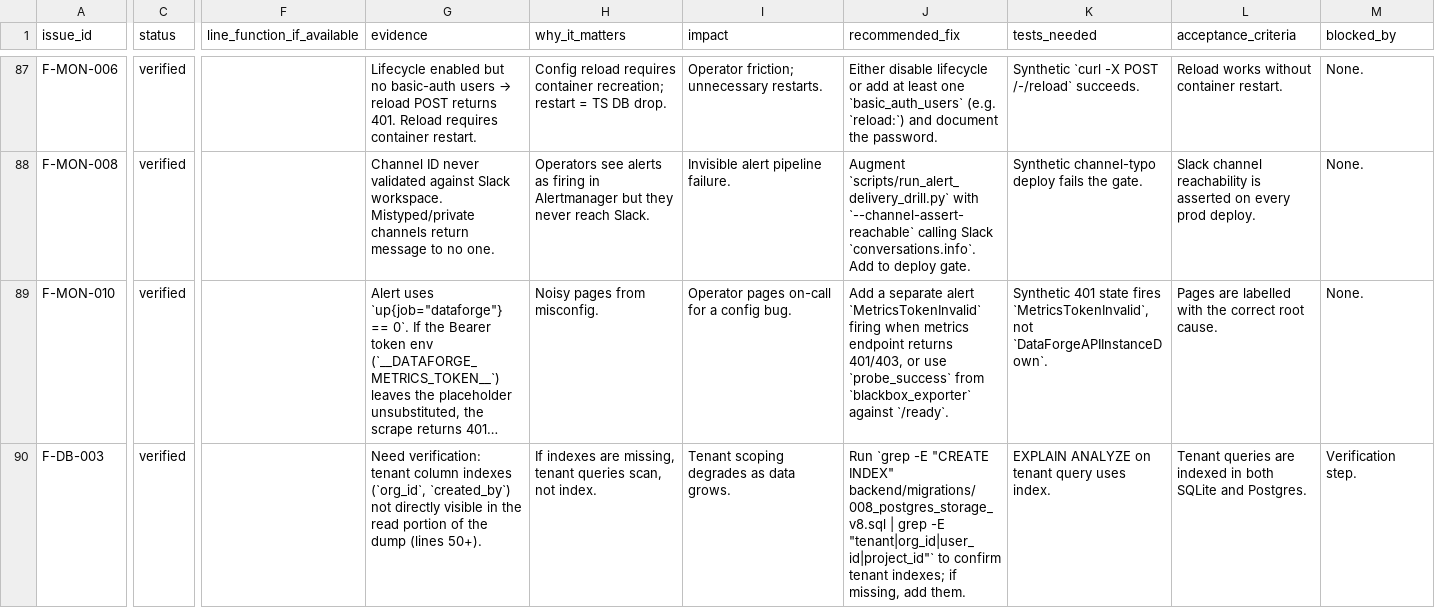
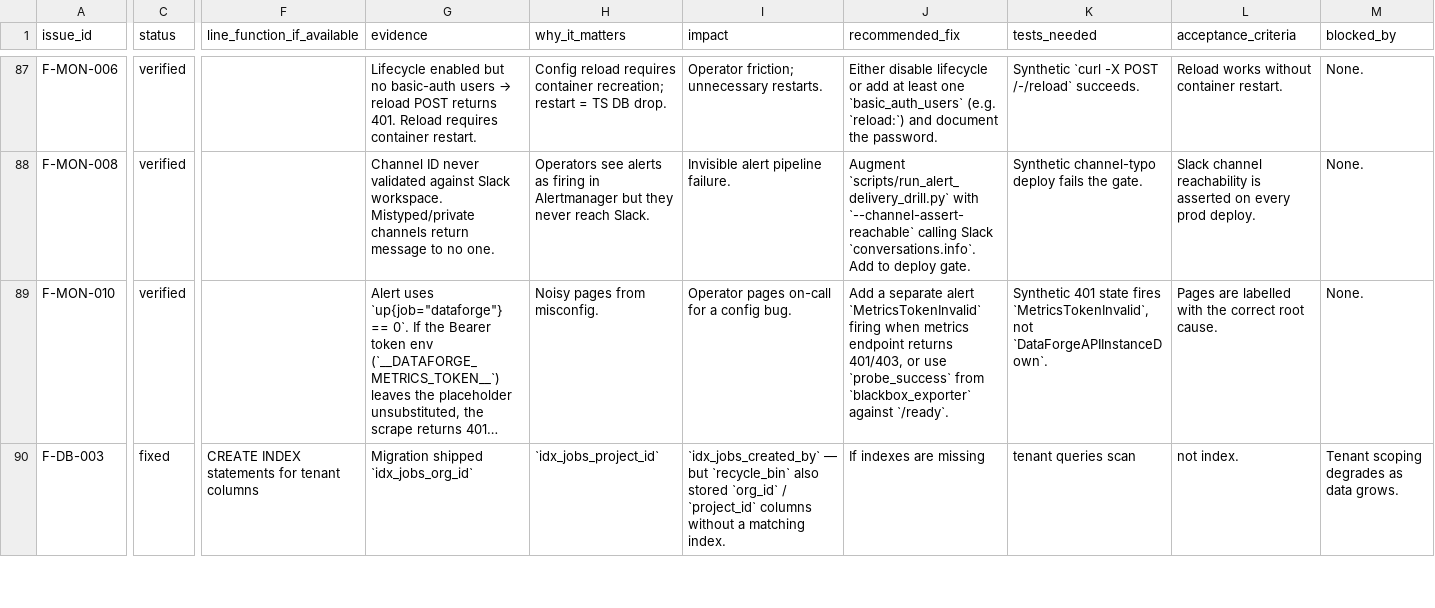
Before and after one commit to Harshit-sehgal/Scraper, a CSV file: artifacts/audit/ISSUE_LEDGER.csv, drawn as a sheet; only a part is shown, gaps mark what is left out; long unchanged cells end in …; the diff covers the shown part only; the diff names each change by its address in the sheet, - before the commit and + after, or states it on an @@ line.

Commit message:
F-NPM-002+F-DB-003+F-DB-004: npm audit signatures, tenant indexes, migration DDL-only guard
Closes three Session 88 P2 issues by adding CI supply-chain integrity

checks, Postgres tenant indexes for the recycle_bin table, and a

regression test that asserts no semantic data leaks into the

committed 008_postgres_storage_v8.sql migration file.

```diff
--- a/artifacts/audit/ISSUE_LEDGER.csv
+++ b/artifacts/audit/ISSUE_LEDGER.csv
-C90 (status): verified
+C90 (status): fixed
-F90 (line_function_if_available): (empty)
+F90 (line_function_if_available): CREATE INDEX statements for tenant columns
-G90 (evidence): Need verification: tenant column indexes (`org_id`, `created_by`) not directly visible in the read portion of the dump (lines 50+).
+G90 (evidence): Migration shipped `idx_jobs_org_id`
-H90 (why_it_matters): If indexes are missing, tenant queries scan, not index.
+H90 (why_it_matters): `idx_jobs_project_id`
-I90 (impact): Tenant scoping degrades as data grows.
+I90 (impact): `idx_jobs_created_by` — but `recycle_bin` also stored `org_id` / `project_id` columns without a matching index.
-J90 (recommended_fix): Run `grep -E "CREATE INDEX" backend/migrations/008_postgres_storage_v8.sql | grep -E "tenant|org_id|user_id|project_id"` to confirm tenant indexes; if missing, add them.
+J90 (recommended_fix): If indexes are missing
-K90 (tests_needed): EXPLAIN ANALYZE on tenant query uses index.
+K90 (tests_needed): tenant queries scan
-L90 (acceptance_criteria): Tenant queries are indexed in both SQLite and Postgres.
+L90 (acceptance_criteria): not index.
-M90 (blocked_by): Verification step.
+M90 (blocked_by): Tenant scoping degrades as data grows.
```
Also changed, not shown: 17 edited cells elsewhere in this file, 9 other files.
